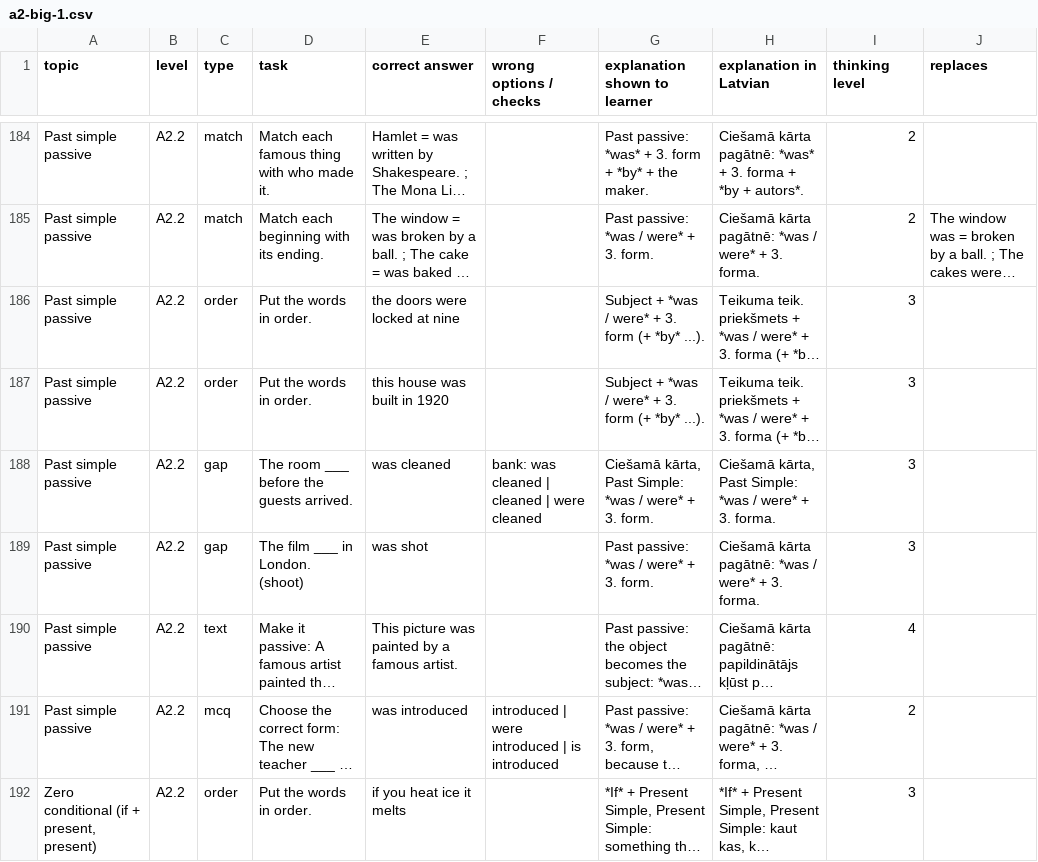
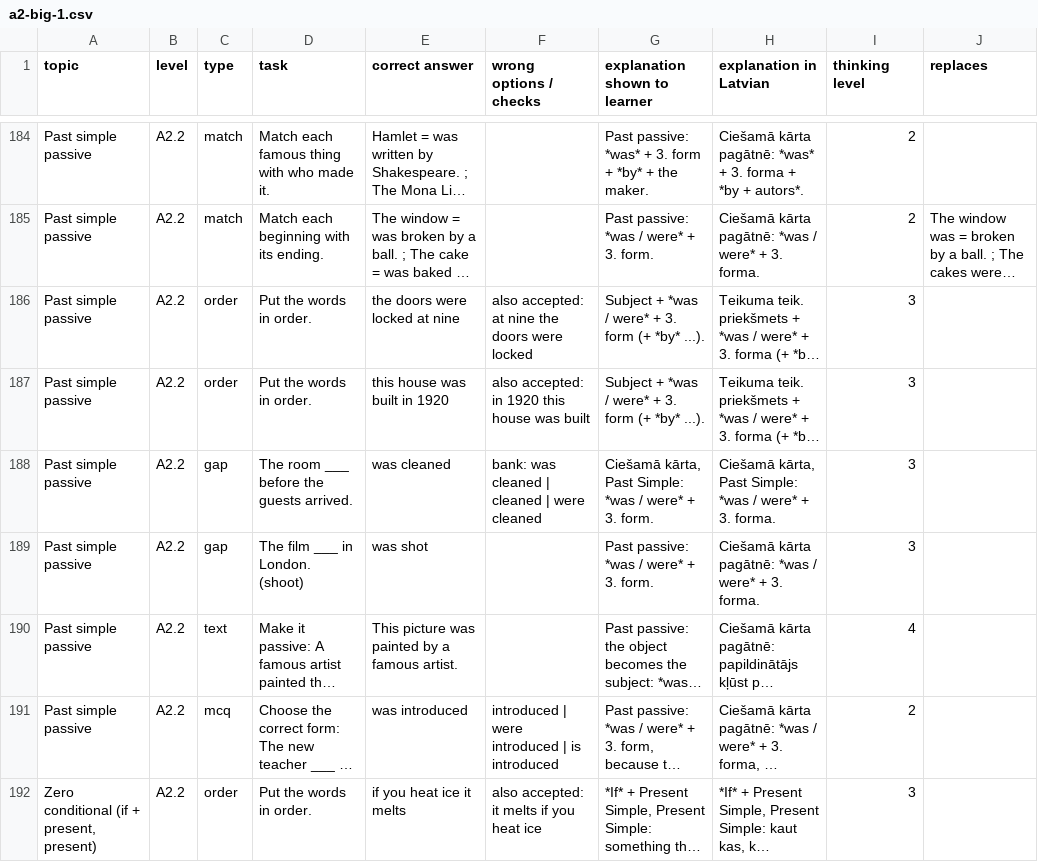
Before and after one commit to inga-cmyk/englishfever, a CSV file: docs/task-drafts/a2-big-1.csv, drawn as a sheet; only a part is shown, gaps mark what is left out; long unchanged cells end in …; the diff covers the shown part only; the diff names each change by its address in the sheet, - before the commit and + after, or states it on an @@ line.

```diff
--- a/docs/task-drafts/a2-big-1.csv
+++ b/docs/task-drafts/a2-big-1.csv
-F186 (wrong options / checks): (empty)
+F186 (wrong options / checks): also accepted: at nine the doors were locked
-F187 (wrong options / checks): (empty)
+F187 (wrong options / checks): also accepted: in 1920 this house was built
-F192 (wrong options / checks): (empty)
+F192 (wrong options / checks): also accepted: it melts if you heat ice
```
Also changed, not shown: 34 edited cells elsewhere in this file, docs/task-drafts/b1-cond-rep-1.csv, docs/task-drafts/b1-new-4.csv, 35 other files.
